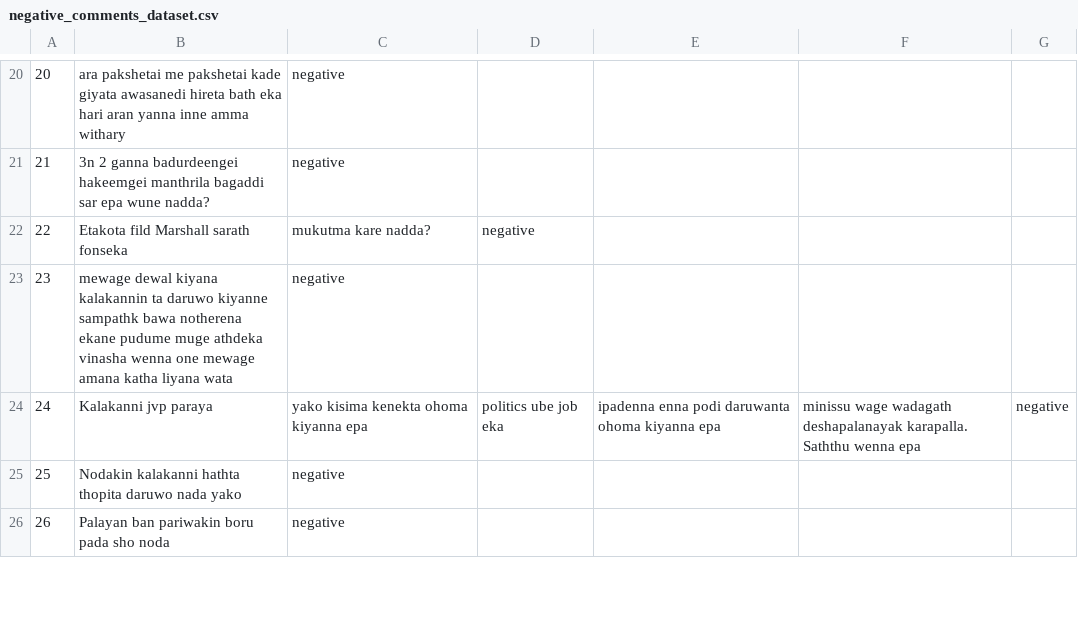
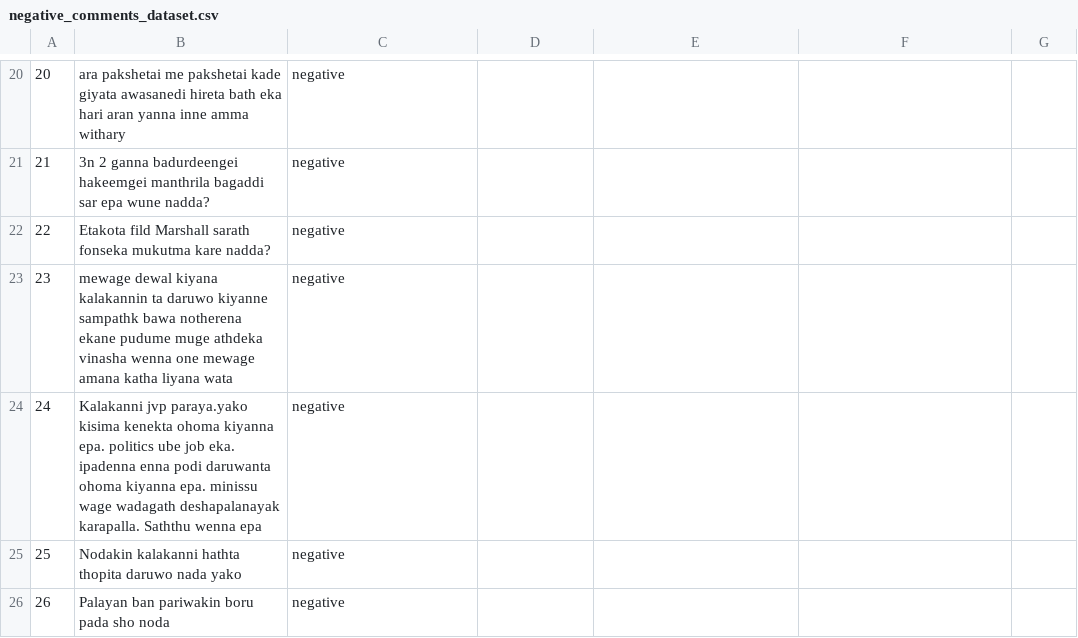
Before and after one commit to pavinduLakshan/nlp-bigram-sentiment-analysis, a CSV file: dataset/negative_comments_dataset.csv, drawn as a sheet; only a part is shown, gaps mark what is left out.

Commit message:
Update negative_comments_dataset.csv

```diff
--- a/dataset/negative_comments_dataset.csv
+++ b/dataset/negative_comments_dataset.csv
@@ -21,5 +21,5 @@
 21,3n 2 ganna badurdeengei hakeemgei manthrila bagaddi sar epa wune nadda?,negative
-22,Etakota fild Marshall sarath fonseka, mukutma kare nadda?,negative
+22,Etakota fild Marshall sarath fonseka mukutma kare nadda?,negative
 23,mewage dewal kiyana kalakannin ta daruwo kiyanne sampathk bawa notherena ekane pudume muge athdeka vinasha wenna one mewage amana katha liyana wata,negative
-24,Kalakanni jvp paraya,yako kisima kenekta ohoma kiyanna epa, politics ube job eka, ipadenna enna podi daruwanta ohoma kiyanna epa, minissu wage wadagath deshapalanayak karapalla. Saththu wenna epa,negative
+24,Kalakanni jvp paraya.yako kisima kenekta ohoma kiyanna epa. politics ube job eka. ipadenna enna podi daruwanta ohoma kiyanna epa. minissu wage wadagath deshapalanayak karapalla. Saththu wenna epa,negative
 25,Nodakin kalakanni hathta thopita daruwo nada yako,negative
```
